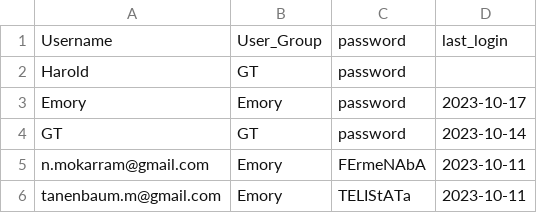
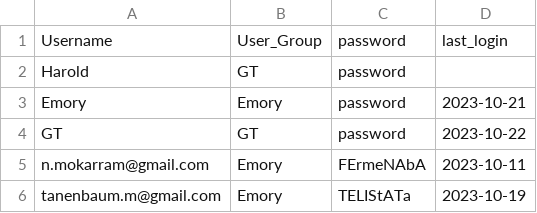
Before and after one commit to Ethan-Povlot/ResearchFinder, a CSV file: user_info.csv, drawn as a sheet.

```diff
--- a/user_info.csv
+++ b/user_info.csv
@@ -2,5 +2,5 @@ Username,User_Group,password,last_login
 Harold,GT,password,
-Emory,Emory,password,2023-10-17
-GT,GT,password,2023-10-14
+Emory,Emory,password,2023-10-21
+GT,GT,password,2023-10-22
 n.mokarram@gmail.com,Emory,FErmeNAbA,2023-10-11
-tanenbaum.m@gmail.com,Emory,TELIStATa,2023-10-11
+tanenbaum.m@gmail.com,Emory,TELIStATa,2023-10-19
```
Also changed, not shown: 22 other files.
